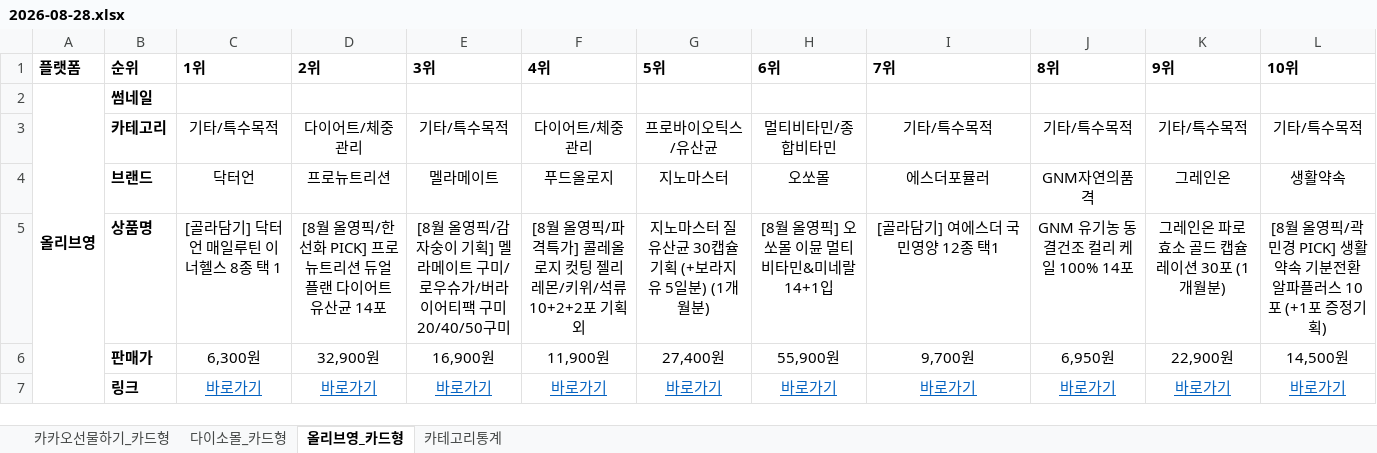
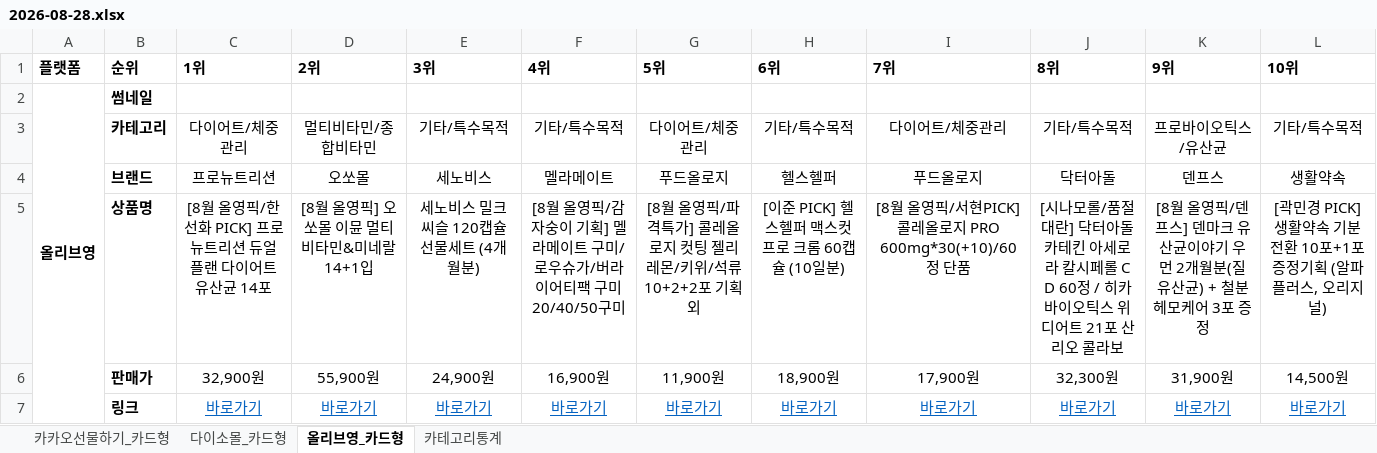
Before and after one commit to primexx98-sudo/online-mall-ranking, an Excel workbook: data/daily/2026-08/2026-08-28.xlsx, sheet 올리브영_카드형, drawn as a sheet; values as stored, in another font and other column widths than the file's, no borders; charts and pictures not drawn; the diff names each change by its address in the sheet, - before the commit and + after, or states it on an @@ line.

```diff
--- a/data/daily/2026-08/2026-08-28.xlsx (sheet 올리브영_카드형)
+++ b/data/daily/2026-08/2026-08-28.xlsx (sheet 올리브영_카드형)
-C3 (1위): 기타/특수목적
+C3 (1위): 다이어트/체중관리
-D3 (2위): 다이어트/체중관리
+D3 (2위): 멀티비타민/종합비타민
-F3 (4위): 다이어트/체중관리
+F3 (4위): 기타/특수목적
-G3 (5위): 프로바이오틱스/유산균
+G3 (5위): 다이어트/체중관리
-H3 (6위): 멀티비타민/종합비타민
+H3 (6위): 기타/특수목적
-I3 (7위): 기타/특수목적
+I3 (7위): 다이어트/체중관리
-K3 (9위): 기타/특수목적
+K3 (9위): 프로바이오틱스/유산균
-C4 (1위): 닥터언
+C4 (1위): 프로뉴트리션
-D4 (2위): 프로뉴트리션
+D4 (2위): 오쏘몰
-E4 (3위): 멜라메이트
+E4 (3위): 세노비스
-F4 (4위): 푸드올로지
+F4 (4위): 멜라메이트
-G4 (5위): 지노마스터
+G4 (5위): 푸드올로지
-H4 (6위): 오쏘몰
+H4 (6위): 헬스헬퍼
-I4 (7위): 에스더포뮬러
+I4 (7위): 푸드올로지
-J4 (8위): GNM자연의품격
+J4 (8위): 닥터아돌
-K4 (9위): 그레인온
+K4 (9위): 덴프스
-C5 (1위): [골라담기] 닥터언 매일루틴 이너헬스 8종 택 1
+C5 (1위): [8월 올영픽/한선화 PICK] 프로뉴트리션 듀얼플랜 다이어트 유산균 14포
-D5 (2위): [8월 올영픽/한선화 PICK] 프로뉴트리션 듀얼플랜 다이어트 유산균 14포
+D5 (2위): [8월 올영픽] 오쏘몰 이뮨 멀티비타민&미네랄 14+1입
-E5 (3위): [8월 올영픽/감자숭이 기획] 멜라메이트 구미/로우슈가/버라이어티팩 구미 20/40/50구미
+E5 (3위): 세노비스 밀크씨슬 120캡슐 선물세트 (4개월분)
-F5 (4위): …올영픽/파격특가] 콜레올로지 컷팅 젤리 레몬/키위/석류 10+2+2포 기획 외
+F5 (4위): …올영픽/감자숭이 기획] 멜라메이트 구미/로우슈가/버라이어티팩 구미 20/40/50구미
-G5 (5위): 지노마스터 질유산균 30캡슐 기획 (+보라지유 5일분) (1개월분)
+G5 (5위): [8월 올영픽/파격특가] 콜레올로지 컷팅 젤리 레몬/키위/석류 10+2+2포 기획 외
-H5 (6위): [8월 올영픽] 오쏘몰 이뮨 멀티비타민&미네랄 14+1입
+H5 (6위): [이준 PICK] 헬스헬퍼 맥스컷 프로 크롬 60캡슐 (10일분)
-I5 (7위): [골라담기] 여에스더 국민영양 12종 택1
+I5 (7위): [8월 올영픽/서현PICK] 콜레올로지 PRO 600mg*30(+10)/60정 단품
-J5 (8위): GNM 유기농 동결건조 컬리 케일 100% 14포
+J5 (8위): [시나모롤/품절대란] 닥터아돌 카테킨 아세로라 칼시페롤 C D 60정 / 히카바이오틱스 위디어트 21포 산리오 콜라보
-K5 (9위): 그레인온 파로효소 골드 캡슐레이션 30포 (1개월분)
+K5 (9위): [8월 올영픽/덴프스] 덴마크 유산균이야기 우먼 2개월분(질유산균) + 철분 헤모케어 3포 증정
-L5 (10위): [8월 올영픽/곽민경 PICK] 생활약속 기분전환 알파플러스 10포 (+1포 증정기획)
+L5 (10위): [곽민경 PICK] 생활약속 기분전환 10포+1포 증정기획 (알파플러스, 오리지널)
-C6 (1위): 6,300원
+C6 (1위): 32,900원
-D6 (2위): 32,900원
+D6 (2위): 55,900원
-E6 (3위): 16,900원
+E6 (3위): 24,900원
-F6 (4위): 11,900원
+F6 (4위): 16,900원
-G6 (5위): 27,400원
+G6 (5위): 11,900원
-H6 (6위): 55,900원
+H6 (6위): 18,900원
-I6 (7위): 9,700원
+I6 (7위): 17,900원
-J6 (8위): 6,950원
+J6 (8위): 32,300원
-K6 (9위): 22,900원
+K6 (9위): 31,900원
```
Also changed, not shown: sheet 카테고리통계, sheet 다이소몰_카드형, sheet 카카오선물하기_카드형, charts or pictures.
